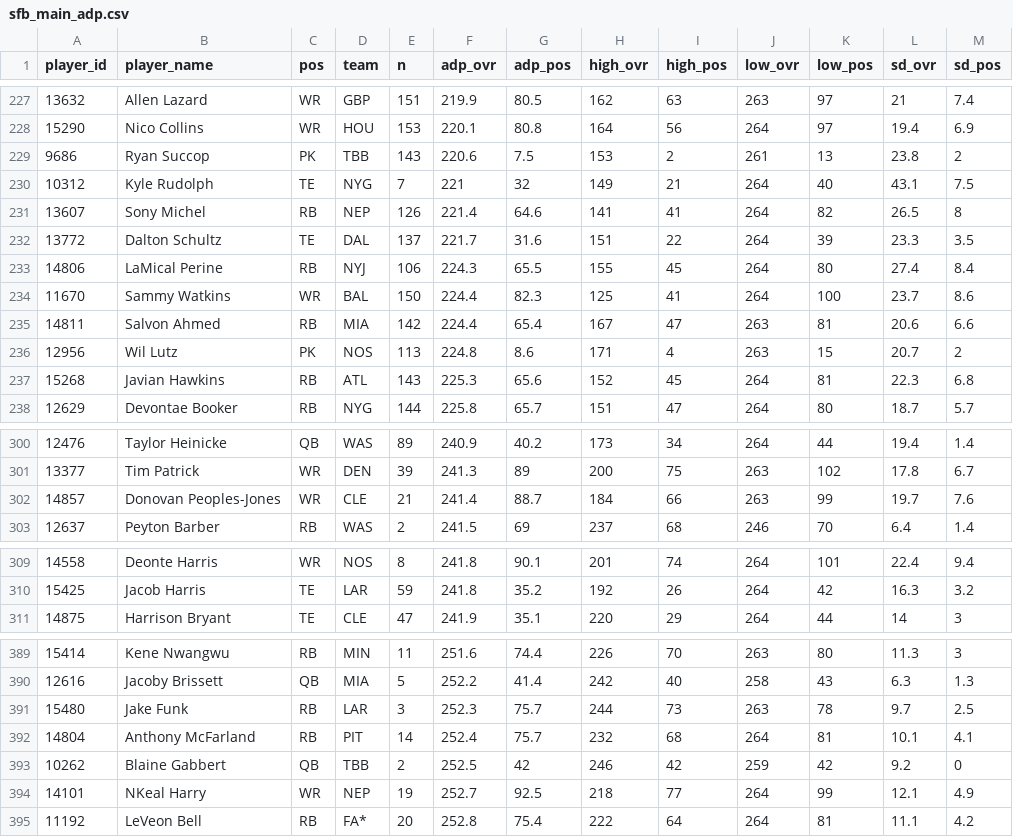
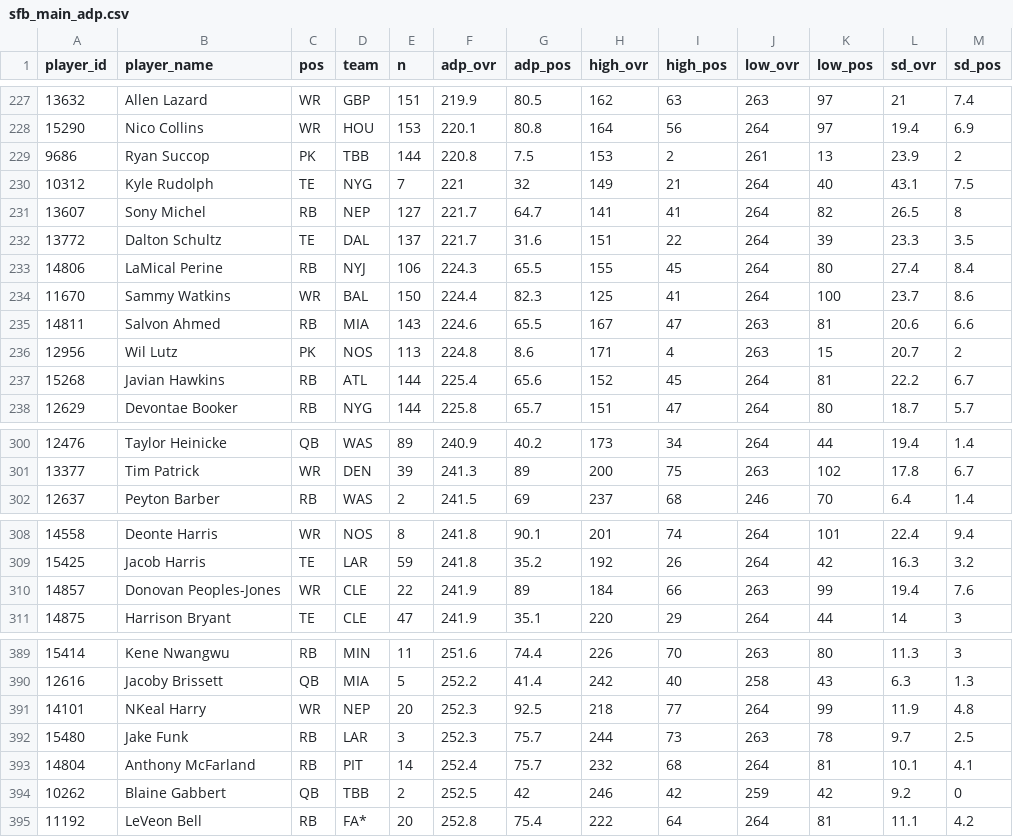
Before and after one commit to dynastyprocess/data-mfl_public, a CSV file: sfb_main_adp.csv, drawn as a sheet; only a part is shown, gaps mark what is left out; the diff covers the shown part only.

```diff
--- a/sfb_main_adp.csv
+++ b/sfb_main_adp.csv
@@ -228,5 +228,5 @@
 "15290","Nico Collins","WR","HOU",153,220.1,80.8,164,56,264,97,19.4,6.9
-"9686","Ryan Succop","PK","TBB",143,220.6,7.5,153,2,261,13,23.8,2
+"9686","Ryan Succop","PK","TBB",144,220.8,7.5,153,2,261,13,23.9,2
 "10312","Kyle Rudolph","TE","NYG",7,221,32,149,21,264,40,43.1,7.5
-"13607","Sony Michel","RB","NEP",126,221.4,64.6,141,41,264,82,26.5,8
+"13607","Sony Michel","RB","NEP",127,221.7,64.7,141,41,264,82,26.5,8
 "13772","Dalton Schultz","TE","DAL",137,221.7,31.6,151,22,264,39,23.3,3.5
@@ -234,5 +234,5 @@
 "11670","Sammy Watkins","WR","BAL",150,224.4,82.3,125,41,264,100,23.7,8.6
-"14811","Salvon Ahmed","RB","MIA",142,224.4,65.4,167,47,263,81,20.6,6.6
+"14811","Salvon Ahmed","RB","MIA",143,224.6,65.5,167,47,263,81,20.6,6.6
 "12956","Wil Lutz","PK","NOS",113,224.8,8.6,171,4,263,15,20.7,2
-"15268","Javian Hawkins","RB","ATL",143,225.3,65.6,152,45,264,81,22.3,6.8
+"15268","Javian Hawkins","RB","ATL",144,225.4,65.6,152,45,264,81,22.2,6.7
 "12629","Devontae Booker","RB","NYG",144,225.8,65.7,151,47,264,80,18.7,5.7
@@ -301,3 +301,2 @@
 "13377","Tim Patrick","WR","DEN",39,241.3,89,200,75,263,102,17.8,6.7
-"14857","Donovan Peoples-Jones","WR","CLE",21,241.4,88.7,184,66,263,99,19.7,7.6
 "12637","Peyton Barber","RB","WAS",2,241.5,69,237,68,246,70,6.4,1.4
@@ -310,2 +309,3 @@
 "15425","Jacob Harris","TE","LAR",59,241.8,35.2,192,26,264,42,16.3,3.2
+"14857","Donovan Peoples-Jones","WR","CLE",22,241.9,89,184,66,263,99,19.4,7.6
 "14875","Harrison Bryant","TE","CLE",47,241.9,35.1,220,29,264,44,14,3
@@ -390,2 +390,3 @@
 "12616","Jacoby Brissett","QB","MIA",5,252.2,41.4,242,40,258,43,6.3,1.3
+"14101","NKeal Harry","WR","NEP",20,252.3,92.5,218,77,264,99,11.9,4.8
 "15480","Jake Funk","RB","LAR",3,252.3,75.7,244,73,263,78,9.7,2.5
@@ -393,3 +394,2 @@
 "10262","Blaine Gabbert","QB","TBB",2,252.5,42,246,42,259,42,9.2,0
-"14101","NKeal Harry","WR","NEP",19,252.7,92.5,218,77,264,99,12.1,4.9
 "11192","LeVeon Bell","RB","FA*",20,252.8,75.4,222,64,264,81,11.1,4.2
```
Also changed, not shown: 1 added row, 1 removed row and 17 edited cells elsewhere in this file, sfb_satellite_adp.csv.
